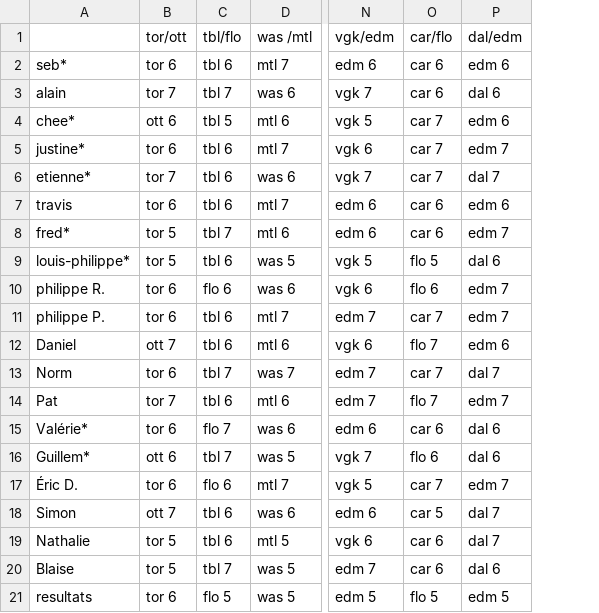
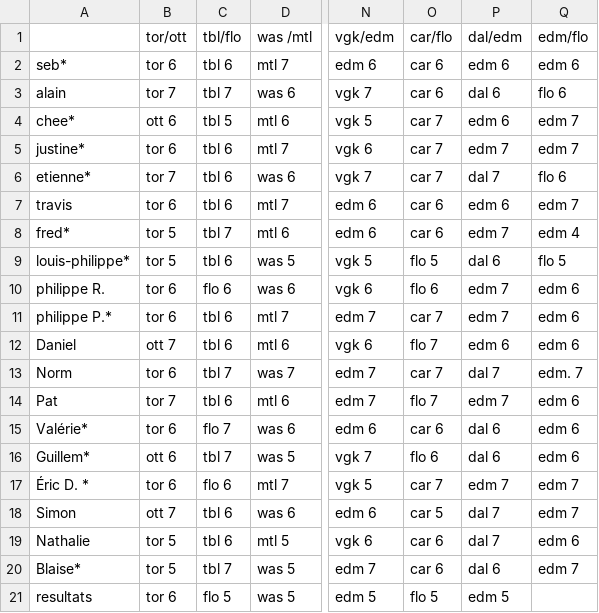
Before and after one commit to sbiner/sbiner.github.io, a CSV file: divers/ze_pool/ze_pool_2025/ze_pool_2025 - feuille1.csv, drawn as a sheet; only a part is shown, gaps mark what is left out; the diff names each change by its address in the sheet, - before the commit and + after, or states it on an @@ line.

```diff
--- a/divers/ze_pool/ze_pool_2025/ze_pool_2025 - feuille1.csv
+++ b/divers/ze_pool/ze_pool_2025/ze_pool_2025 - feuille1.csv
+column Q (edm/flo), rows 2-20: edm 6 | flo 6 | edm 7 | edm 7 | flo 6 | edm 7 | edm 4 | flo 5 | edm 6 | edm 6 | edm 6 | edm. 7 | edm 6 | edm 6 | edm 6 | edm 7 | edm 7 | edm 6 | edm 7
-A11: philippe P.
+A11: philippe P.*
-A17: Éric D.
+A17: Éric D. *
-A20: Blaise
+A20: Blaise*
```
Also changed, not shown: 1 other file.
